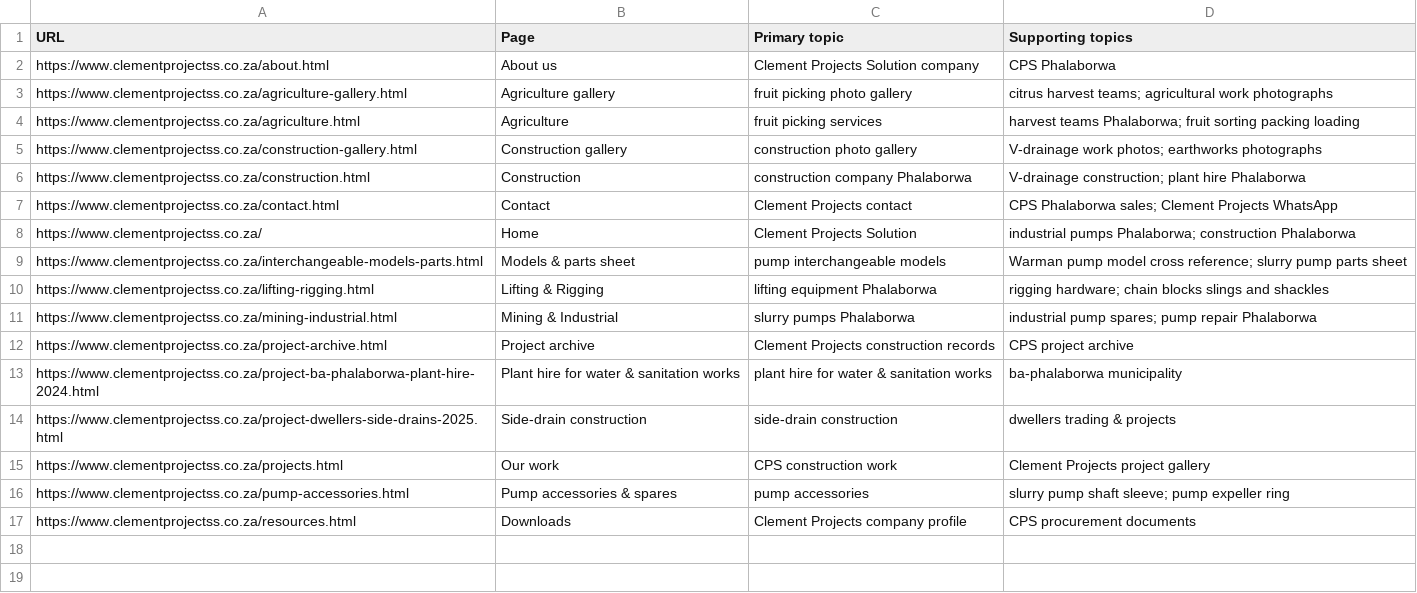
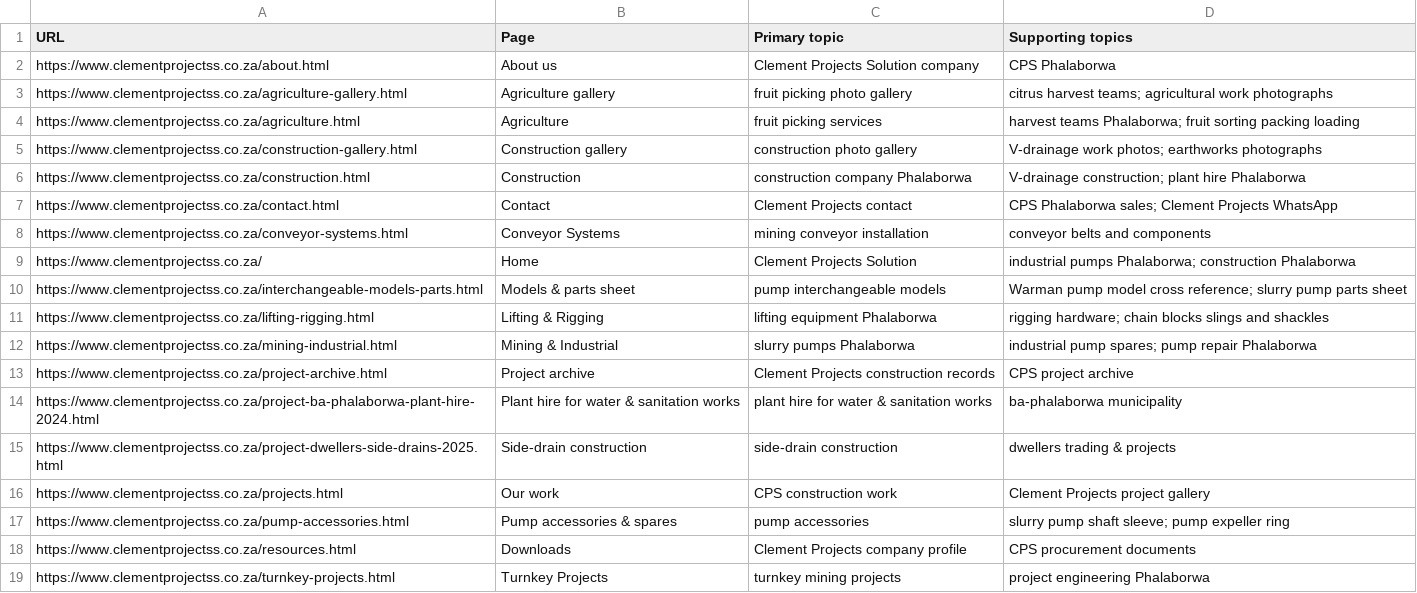
Before and after one commit to Tobi1ff/clement-projects, a CSV file: site/seo/keyword-map.csv, drawn as a sheet.

```diff
--- a/site/seo/keyword-map.csv
+++ b/site/seo/keyword-map.csv
@@ -7,2 +7,3 @@ URL,Page,Primary topic,Supporting topics
 "https://www.clementprojectss.co.za/contact.html","Contact","Clement Projects contact","CPS Phalaborwa sales; Clement Projects WhatsApp"
+"https://www.clementprojectss.co.za/conveyor-systems.html","Conveyor Systems","mining conveyor installation","conveyor belts and components"
 "https://www.clementprojectss.co.za/","Home","Clement Projects Solution","industrial pumps Phalaborwa; construction Phalaborwa"
@@ -17 +18,2 @@ URL,Page,Primary topic,Supporting topics
 "https://www.clementprojectss.co.za/resources.html","Downloads","Clement Projects company profile","CPS procurement documents"
+"https://www.clementprojectss.co.za/turnkey-projects.html","Turnkey Projects","turnkey mining projects","project engineering Phalaborwa"
```
Also changed, not shown: 29 other files.
